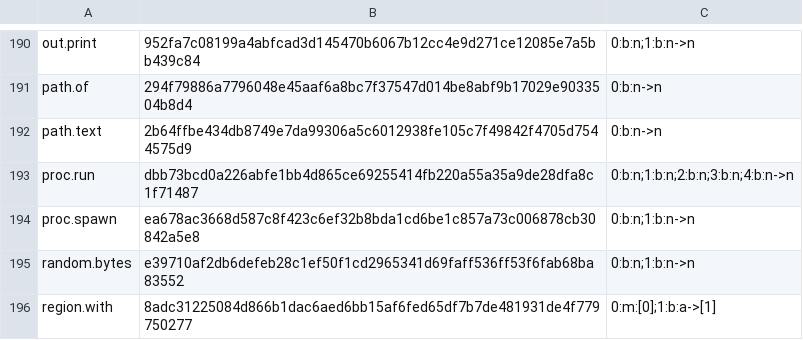
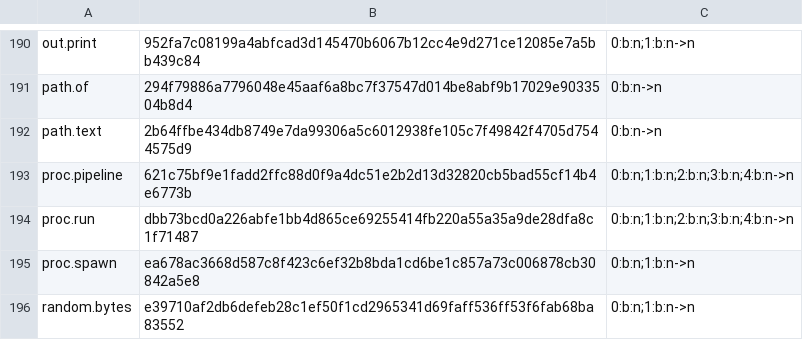
Before and after one commit to SamGalanakis/hirsel-lang, a TSV file: native-tests/library/operations.tsv, drawn as a sheet; only a part is shown, gaps mark what is left out; the shorter side is filled out with more unchanged rows; the diff names each change by its address in the sheet, - before the commit and + after, or states it on an @@ line.

Commit message:
Agents run command pipelines with proc.pipeline, which reports every stage's status with the last stage's output and one shared stderr, and std process.pipefail reduces them as a shell does.

```diff
--- a/native-tests/library/operations.tsv
+++ b/native-tests/library/operations.tsv
+row 193: proc.pipeline | 621c75bf9e1fadd2ffc88d0f9a4dc51e2b2d13d32820cb5bad55cf14b4e6773b | 0:b:n;1:b:n;2:b:n;3:b:n;4:b:n->n
```
Also changed, not shown: 42 other files.
